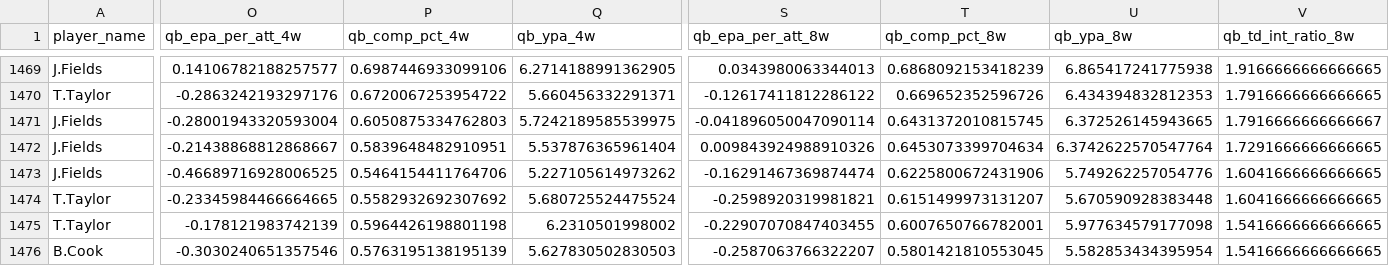
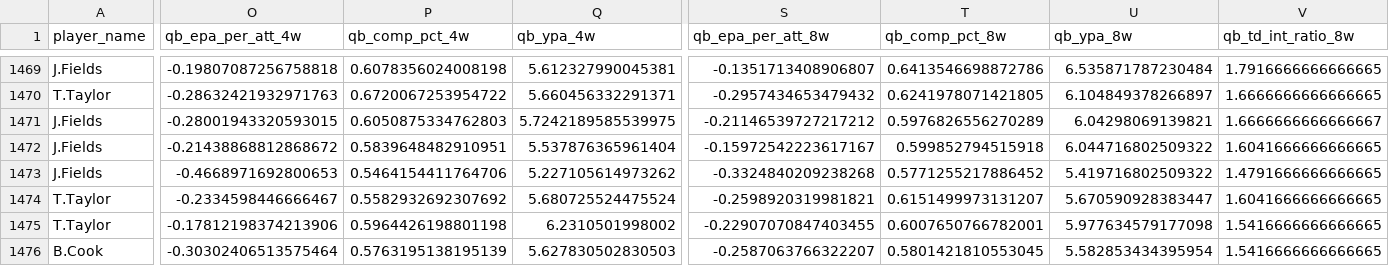
Before and after one commit to pdaly42/sports-edge, a CSV file: data/raw/nfl/qb_weekly_2023_2026.csv, drawn as a sheet; only a part is shown, gaps mark what is left out; the diff covers the shown part only; the diff names each change by its address in the sheet, - before the commit and + after, or states it on an @@ line.

```diff
--- a/data/raw/nfl/qb_weekly_2023_2026.csv
+++ b/data/raw/nfl/qb_weekly_2023_2026.csv
-O1469 (qb_epa_per_att_4w): 0.14106782188257577
+O1469 (qb_epa_per_att_4w): -0.19807087256758818
-P1469 (qb_comp_pct_4w): 0.6987446933099106
+P1469 (qb_comp_pct_4w): 0.6078356024008198
-Q1469 (qb_ypa_4w): 6.2714188991362905
+Q1469 (qb_ypa_4w): 5.612327990045381
-S1469 (qb_epa_per_att_8w): 0.0343980063344013
+S1469 (qb_epa_per_att_8w): -0.1351713408906807
-T1469 (qb_comp_pct_8w): 0.6868092153418239
+T1469 (qb_comp_pct_8w): 0.6413546698872786
-U1469 (qb_ypa_8w): 6.865417241775938
+U1469 (qb_ypa_8w): 6.535871787230484
-V1469 (qb_td_int_ratio_8w): 1.9166666666666665
+V1469 (qb_td_int_ratio_8w): 1.7916666666666665
-O1470 (qb_epa_per_att_4w): -0.2863242193297176
+O1470 (qb_epa_per_att_4w): -0.28632421932971763
-S1470 (qb_epa_per_att_8w): -0.12617411812286122
+S1470 (qb_epa_per_att_8w): -0.2957434653479432
-T1470 (qb_comp_pct_8w): 0.669652352596726
+T1470 (qb_comp_pct_8w): 0.6241978071421805
-U1470 (qb_ypa_8w): 6.434394832812353
+U1470 (qb_ypa_8w): 6.104849378266897
-V1470 (qb_td_int_ratio_8w): 1.7916666666666665
+V1470 (qb_td_int_ratio_8w): 1.6666666666666665
-O1471 (qb_epa_per_att_4w): -0.28001943320593004
+O1471 (qb_epa_per_att_4w): -0.28001943320593015
-S1471 (qb_epa_per_att_8w): -0.041896050047090114
+S1471 (qb_epa_per_att_8w): -0.21146539727217212
-T1471 (qb_comp_pct_8w): 0.6431372010815745
+T1471 (qb_comp_pct_8w): 0.5976826556270289
-U1471 (qb_ypa_8w): 6.372526145943665
+U1471 (qb_ypa_8w): 6.04298069139821
-V1471 (qb_td_int_ratio_8w): 1.7916666666666667
+V1471 (qb_td_int_ratio_8w): 1.6666666666666667
-O1472 (qb_epa_per_att_4w): -0.21438868812868667
+O1472 (qb_epa_per_att_4w): -0.21438868812868672
-S1472 (qb_epa_per_att_8w): 0.009843924988910326
+S1472 (qb_epa_per_att_8w): -0.15972542223617167
-T1472 (qb_comp_pct_8w): 0.6453073399704634
+T1472 (qb_comp_pct_8w): 0.599852794515918
-U1472 (qb_ypa_8w): 6.3742622570547764
+U1472 (qb_ypa_8w): 6.044716802509322
-V1472 (qb_td_int_ratio_8w): 1.7291666666666665
+V1472 (qb_td_int_ratio_8w): 1.6041666666666665
-O1473 (qb_epa_per_att_4w): -0.46689716928006525
+O1473 (qb_epa_per_att_4w): -0.4668971692800653
-S1473 (qb_epa_per_att_8w): -0.16291467369874474
+S1473 (qb_epa_per_att_8w): -0.3324840209238268
-T1473 (qb_comp_pct_8w): 0.6225800672431906
+T1473 (qb_comp_pct_8w): 0.5771255217886452
-U1473 (qb_ypa_8w): 5.749262257054776
+U1473 (qb_ypa_8w): 5.419716802509322
-V1473 (qb_td_int_ratio_8w): 1.6041666666666665
+V1473 (qb_td_int_ratio_8w): 1.4791666666666665
-O1474 (qb_epa_per_att_4w): -0.23345984466664665
+O1474 (qb_epa_per_att_4w): -0.2334598446666467
-U1474 (qb_ypa_8w): 5.670590928383448
+U1474 (qb_ypa_8w): 5.670590928383447
-O1475 (qb_epa_per_att_4w): -0.178121983742139
+O1475 (qb_epa_per_att_4w): -0.17812198374213906
-O1476 (qb_epa_per_att_4w): -0.3030240651357546
+O1476 (qb_epa_per_att_4w): -0.30302406513575464
```
Also changed, not shown: 158 edited cells elsewhere in this file, data/raw/cfb/games_2026.csv, data/raw/cfb/ppa_games_2026.csv, 1 other file.
